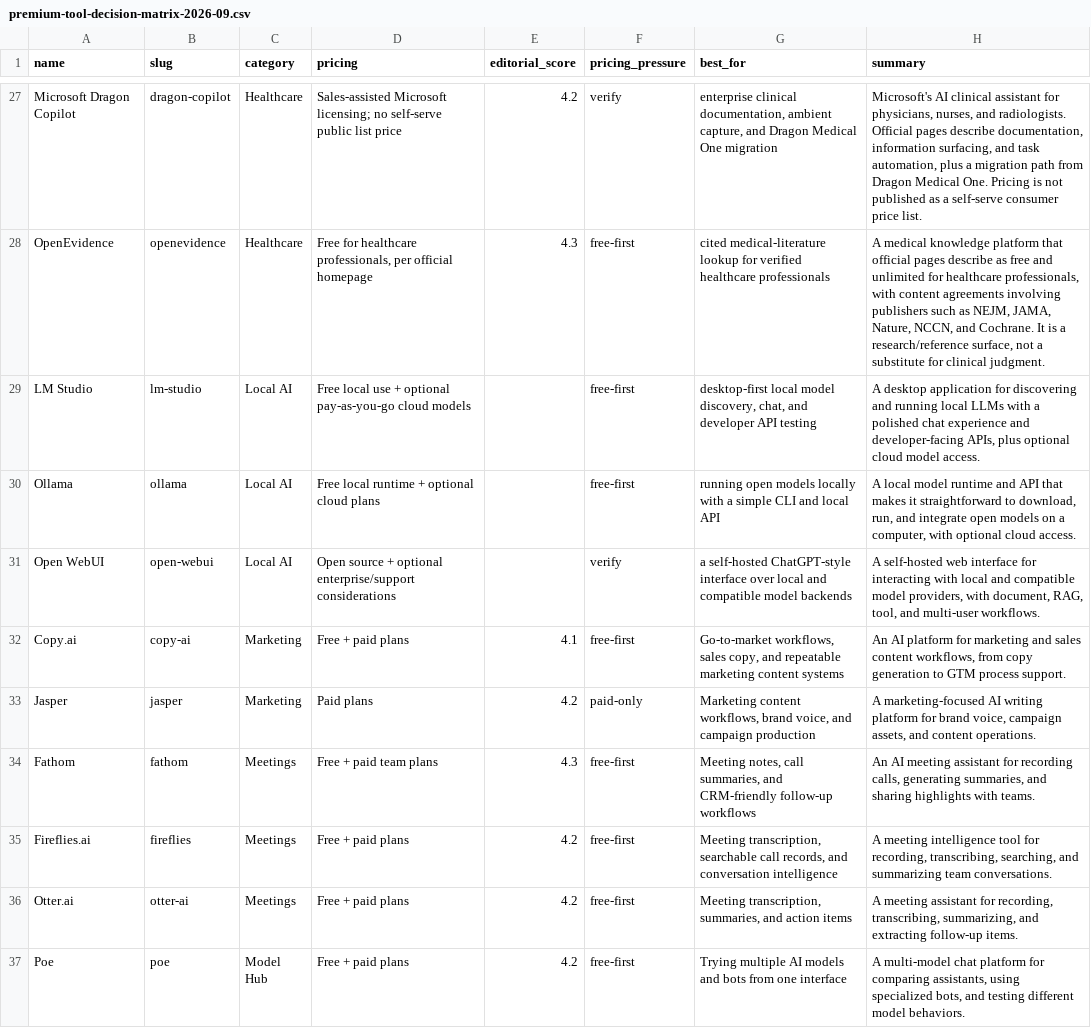
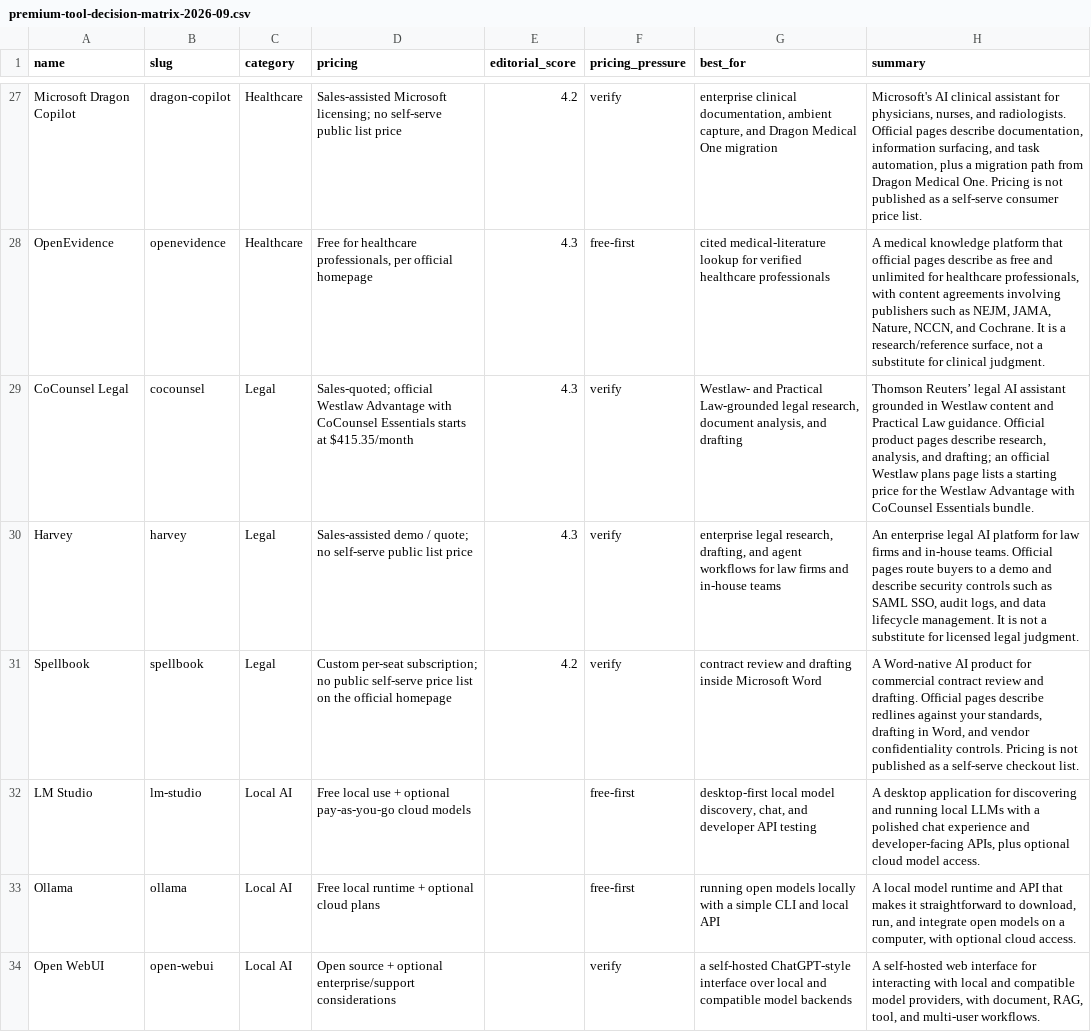
Before and after one commit to gzikry/aitoolsessentials, a CSV file: admin/whop-premium/files/premium-tool-decision-matrix-2026-09.csv, drawn as a sheet; only a part is shown, gaps mark what is left out; the shorter side is filled out with more unchanged rows.

Commit message:
Add legal tools and confidentiality-first lawyer guides

```diff
--- a/admin/whop-premium/files/premium-tool-decision-matrix-2026-09.csv
+++ b/admin/whop-premium/files/premium-tool-decision-matrix-2026-09.csv
@@ -28,2 +28,5 @@ Microsoft Dragon Copilot,dragon-copilot,Healthcare,Sales-assisted Microsoft lice
 OpenEvidence,openevidence,Healthcare,"Free for healthcare professionals, per official homepage",4.3,free-first,cited medical-literature lookup for verified healthcare professionals,"A medical knowledge platform that official pages describe as free and unlimited for healthcare professionals, with content agreements involving publishers such as NEJM, JAMA, Nature, NCCN, and Cochrane. It is a research/reference surface, not a substitute for clinical judgment."
+CoCounsel Legal,cocounsel,Legal,Sales-quoted; official Westlaw Advantage with CoCounsel Essentials starts at $415.35/month,4.3,verify,"Westlaw- and Practical Law-grounded legal research, document analysis, and drafting","Thomson Reuters’ legal AI assistant grounded in Westlaw content and Practical Law guidance. Official product pages describe research, analysis, and drafting; an official Westlaw plans page lists a starting price for the Westlaw Advantage with CoCounsel Essentials bundle."
+Harvey,harvey,Legal,Sales-assisted demo / quote; no self-serve public list price,4.3,verify,"enterprise legal research, drafting, and agent workflows for law firms and in-house teams","An enterprise legal AI platform for law firms and in-house teams. Official pages route buyers to a demo and describe security controls such as SAML SSO, audit logs, and data lifecycle management. It is not a substitute for licensed legal judgment."
+Spellbook,spellbook,Legal,Custom per-seat subscription; no public self-serve price list on the official homepage,4.2,verify,contract review and drafting inside Microsoft Word,"A Word-native AI product for commercial contract review and drafting. Official pages describe redlines against your standards, drafting in Word, and vendor confidentiality controls. Pricing is not published as a self-serve checkout list."
 LM Studio,lm-studio,Local AI,Free local use + optional pay-as-you-go cloud models,,free-first,"desktop-first local model discovery, chat, and developer API testing","A desktop application for discovering and running local LLMs with a polished chat experience and developer-facing APIs, plus optional cloud model access."
```
Also changed, not shown: 41 other files.
